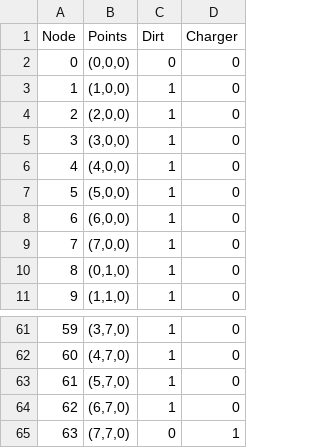
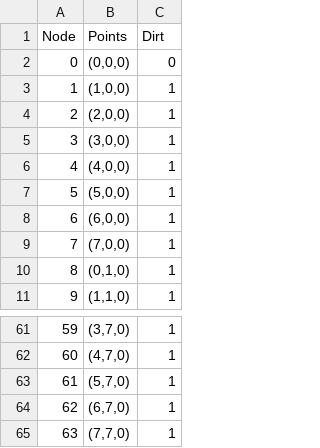
Before and after one commit to MariaEspinolaaaa/Modeling_of_Multi-Agent_Systems_with_Computer_Graphics, a CSV file: A3/NodesNew.csv, drawn as a sheet; only a part is shown, gaps mark what is left out; the diff names each change by its address in the sheet, - before the commit and + after, or states it on an @@ line.

```diff
--- a/A3/NodesNew.csv
+++ b/A3/NodesNew.csv
-column D (Charger), rows 2-11: all 0; rows 61-65: 0 | 0 | 0 | 0 | 1
-C65 (Dirt): 0
+C65 (Dirt): 1
```
Also changed, not shown: A3/RoutesNew.csv, 3 other files.
